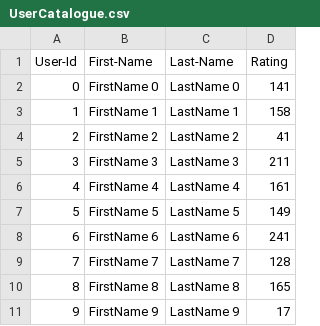
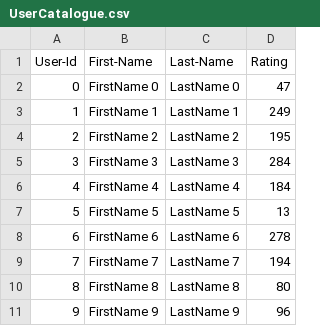
Before and after one commit to gaomc66/INFO5100, a CSV file: lab7_skeleton/UserCatalogue.csv, drawn as a sheet.

```diff
--- a/lab7_skeleton/UserCatalogue.csv
+++ b/lab7_skeleton/UserCatalogue.csv
@@ -1,11 +1,11 @@
 User-Id,First-Name,Last-Name,Rating
-0,FirstName 0,LastName 0,141
-1,FirstName 1,LastName 1,158
-2,FirstName 2,LastName 2,41
-3,FirstName 3,LastName 3,211
-4,FirstName 4,LastName 4,161
-5,FirstName 5,LastName 5,149
-6,FirstName 6,LastName 6,241
-7,FirstName 7,LastName 7,128
-8,FirstName 8,LastName 8,165
-9,FirstName 9,LastName 9,17
+0,FirstName 0,LastName 0,47
+1,FirstName 1,LastName 1,249
+2,FirstName 2,LastName 2,195
+3,FirstName 3,LastName 3,284
+4,FirstName 4,LastName 4,184
+5,FirstName 5,LastName 5,13
+6,FirstName 6,LastName 6,278
+7,FirstName 7,LastName 7,194
+8,FirstName 8,LastName 8,80
+9,FirstName 9,LastName 9,96
```
Also changed, not shown: lab7_skeleton/CommentData.csv, 24 other files.
